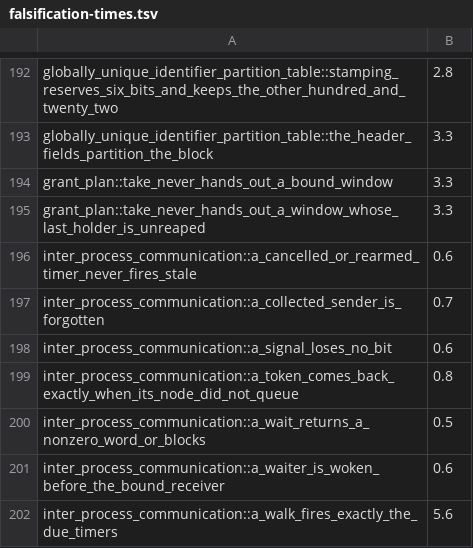
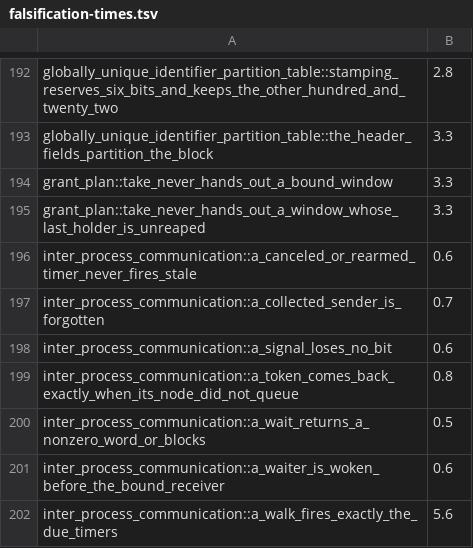
Before and after one commit to nifeos/nife, a TSV file: notes/project-metrics/falsification-times.tsv, drawn as a sheet; only a part is shown, gaps mark what is left out.

```diff
--- a/notes/project-metrics/falsification-times.tsv
+++ b/notes/project-metrics/falsification-times.tsv
@@ -195,3 +195,3 @@ grant_plan::take_never_hands_out_a_bound_window	3.3
 grant_plan::take_never_hands_out_a_window_whose_last_holder_is_unreaped	3.3
-inter_process_communication::a_cancelled_or_rearmed_timer_never_fires_stale	0.6
+inter_process_communication::a_canceled_or_rearmed_timer_never_fires_stale	0.6
 inter_process_communication::a_collected_sender_is_forgotten	0.7
```
Also changed, not shown: 17 other files.
